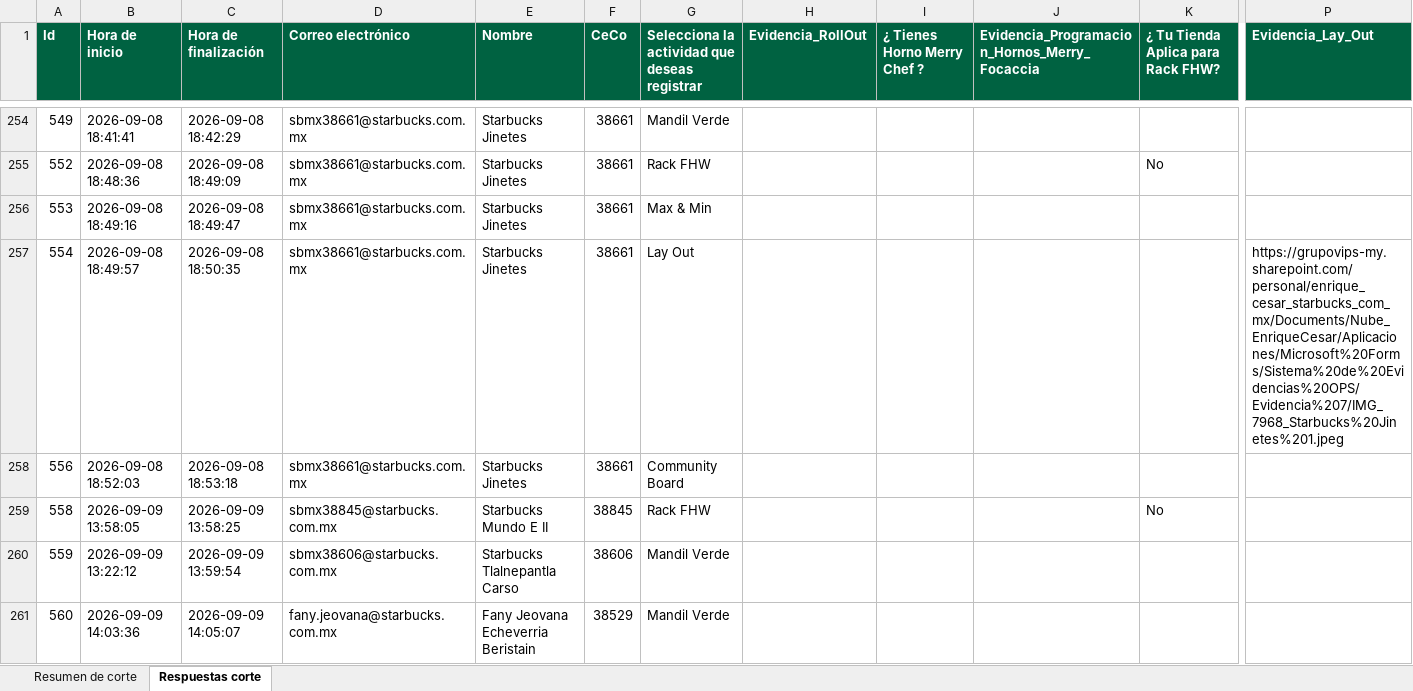
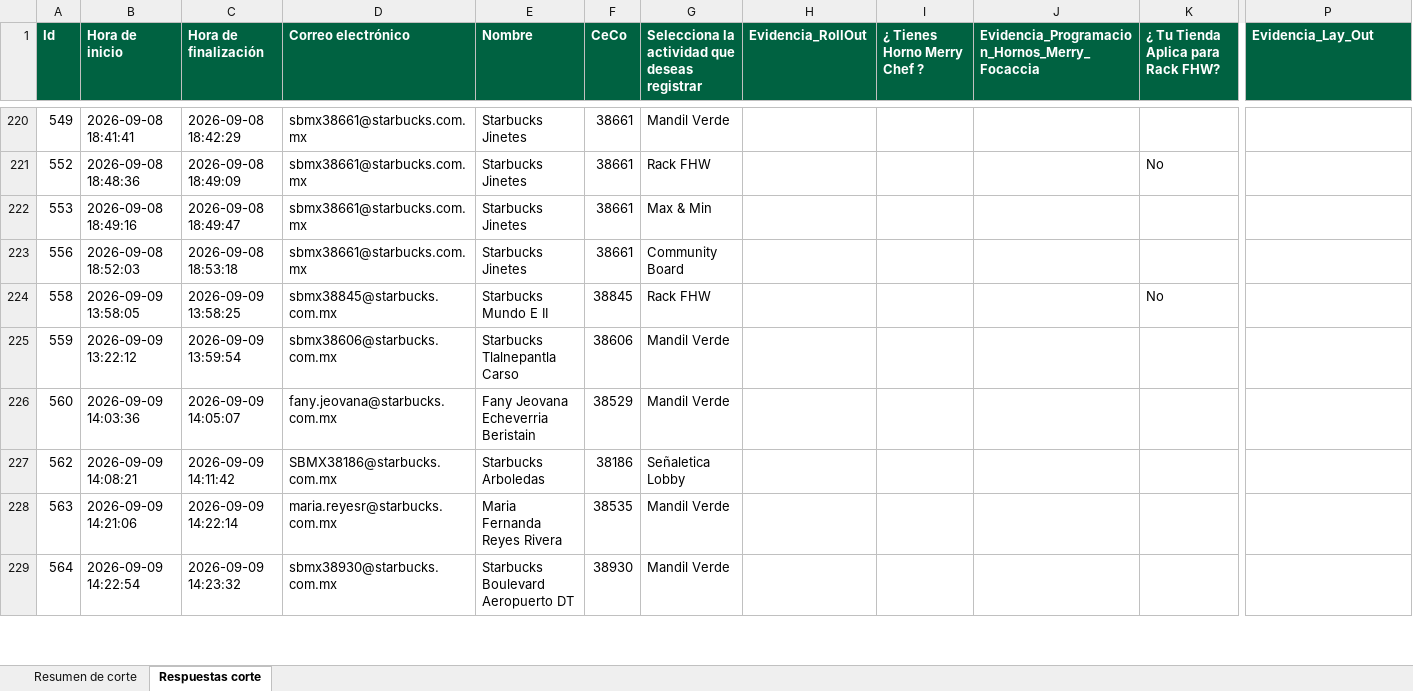
Before and after one commit to sbx-mex/Sistemas_Evidencias_Ops, an Excel workbook: cms/Corte_Forms_2026-09-17_115657.xlsx, sheet Respuestas corte, drawn as a sheet; only a part is shown, gaps mark what is left out; the shorter side is filled out with more unchanged rows; values as stored, in another font and other column widths than the file's, no borders; rows hold the shown columns only; the diff covers the shown part only; the diff names each change by its address in the sheet, - before the commit and + after, or states it on an @@ line.

```diff
--- a/cms/Corte_Forms_2026-09-17_115657.xlsx (sheet Respuestas corte)
+++ b/cms/Corte_Forms_2026-09-17_115657.xlsx (sheet Respuestas corte)
-row 257: 554 | 2026-09-08 18:49:57 | 2026-09-08 18:50:35 | sbmx38661@starbucks.com.mx | Starbucks Jinetes | 38661 | Lay Out |  |  |  |  | https://grupovips-my.sharepoint.com/personal/enrique_cesar_starbucks_com_mx/Documents/Nube_EnriqueCesar/Aplicaciones/Microsoft%20Forms/Sistema%20de%20Evidencias%20OPS/Evidencia%207/IMG_7968_Starbucks%20Jinetes%201.jpeg
```
Also changed, not shown: 40 removed rows elsewhere in this sheet.
